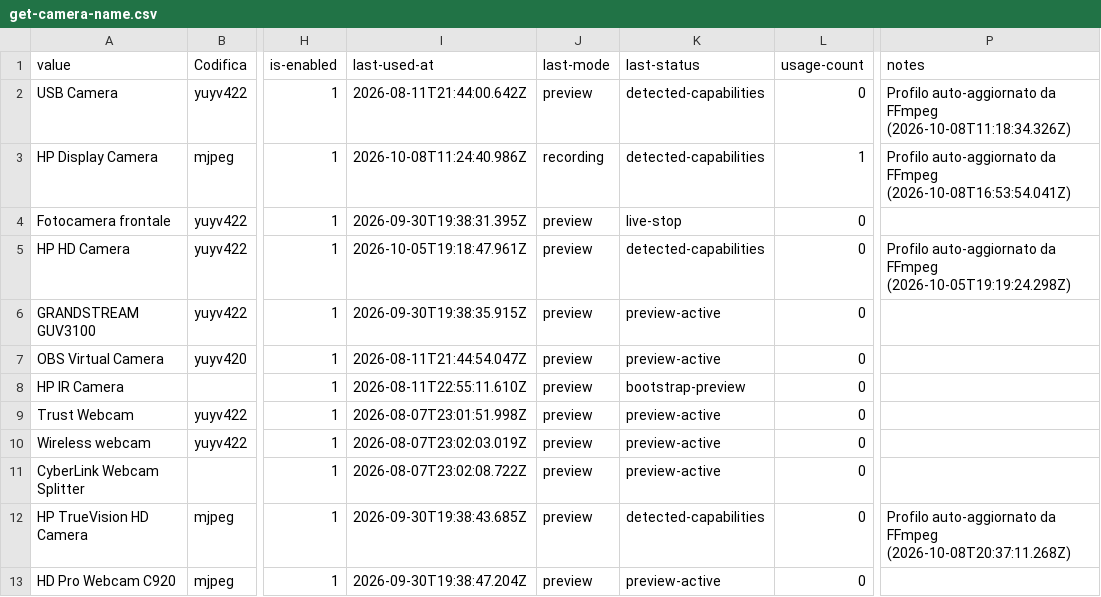
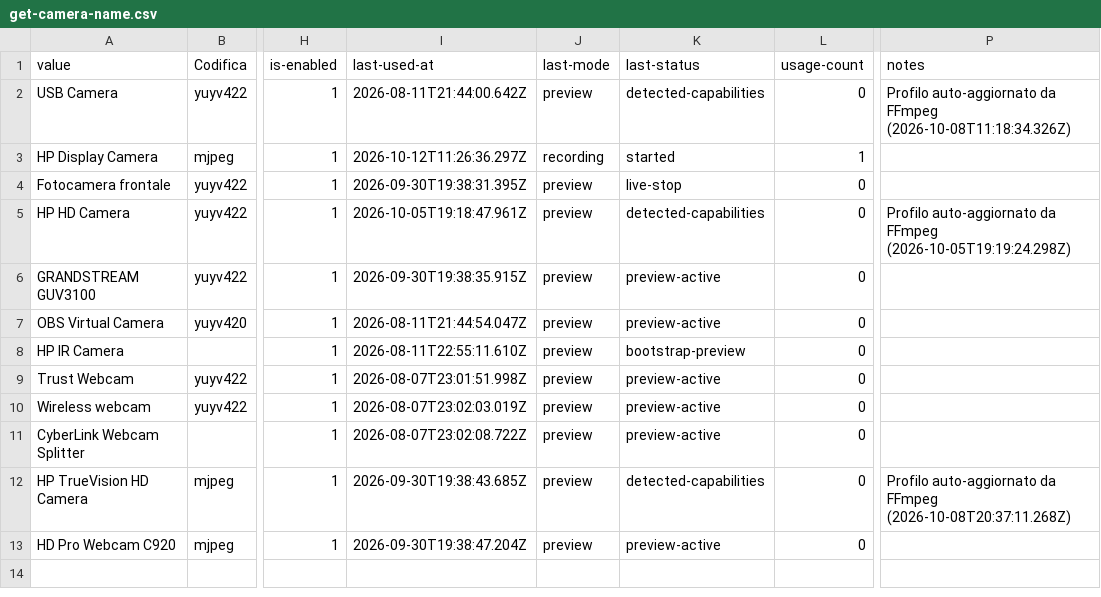
Before and after one commit to 2464200/VSC_Live_Server, a CSV file: Bordero/data/get-camera-name.csv, drawn as a sheet; only a part is shown, gaps mark what is left out; the diff names each change by its address in the sheet, - before the commit and + after, or states it on an @@ line.

```diff
--- a/Bordero/data/get-camera-name.csv
+++ b/Bordero/data/get-camera-name.csv
-I3 (last-used-at): 2026-10-08T11:24:40.986Z
+I3 (last-used-at): 2026-10-12T11:26:36.297Z
-K3 (last-status): detected-capabilities
+K3 (last-status): started
-P3 (notes): Profilo auto-aggiornato da FFmpeg (2026-10-08T16:53:54.041Z)
+P3 (notes): (empty)
```
Also changed, not shown: 17 other files.
